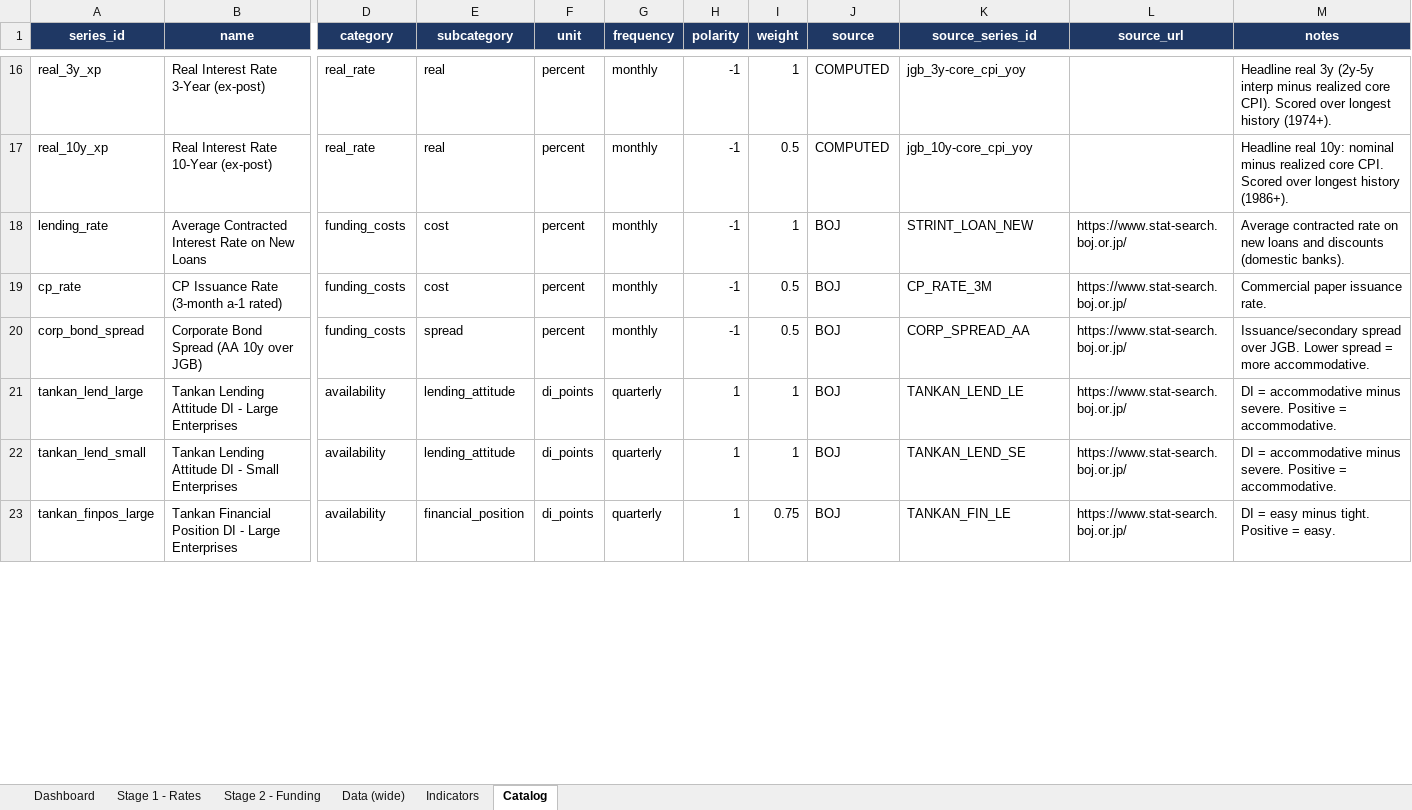
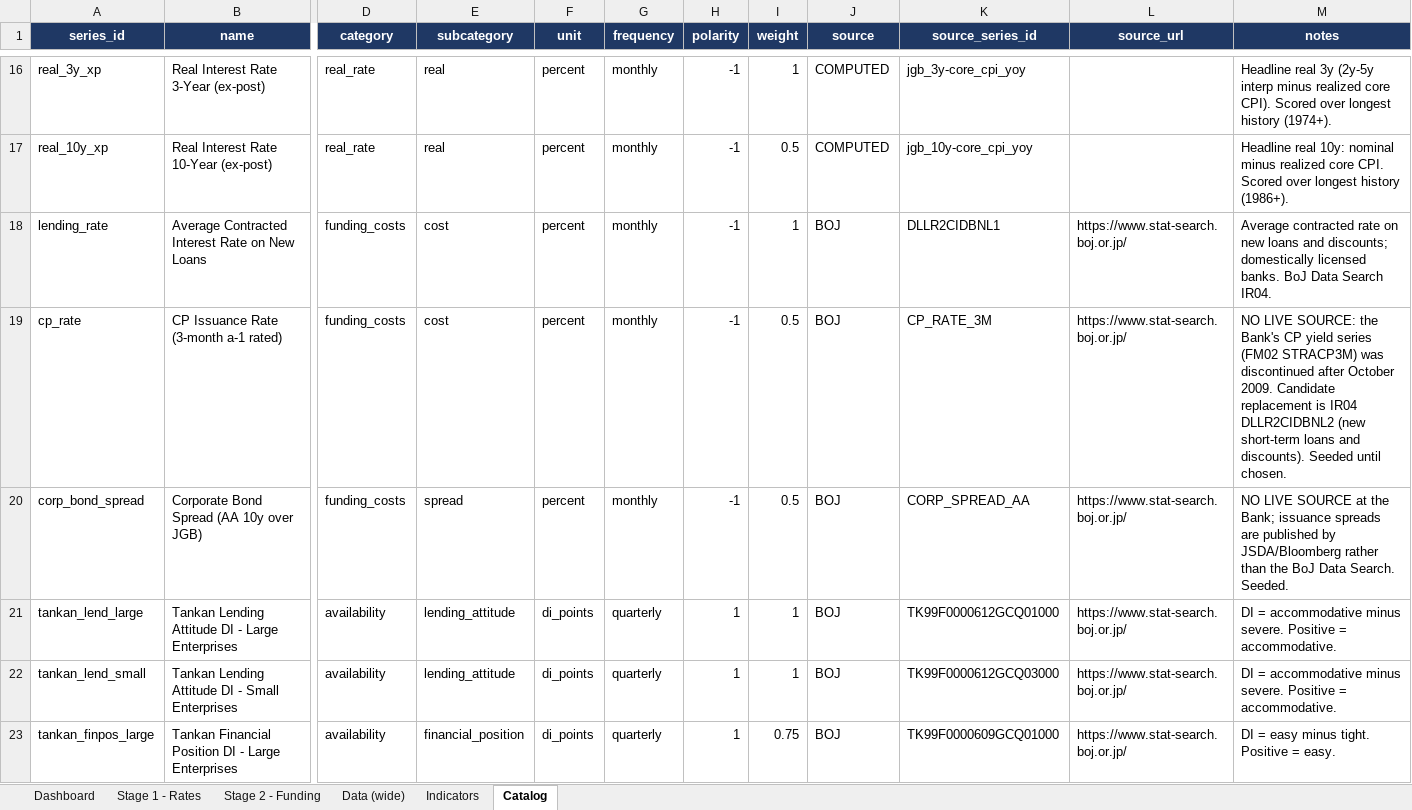
Before and after one commit to LY069/Japan-Financial-Condition-Tracker, an Excel workbook: Japan_FCI_Tracker.xlsx, sheet Catalog, drawn as a sheet; only a part is shown, gaps mark what is left out; values as stored, in another font and other column widths than the file's, no borders; the diff covers the shown part only; the diff names each change by its address in the sheet, - before the commit and + after, or states it on an @@ line.

```diff
--- a/Japan_FCI_Tracker.xlsx (sheet Catalog)
+++ b/Japan_FCI_Tracker.xlsx (sheet Catalog)
-K18 (source_series_id): STRINT_LOAN_NEW
+K18 (source_series_id): DLLR2CIDBNL1
-M18 (notes): …loans and discounts (domestic banks).
+M18 (notes): …loans and discounts; domestically licensed banks. BoJ Data Search IR04.
-M19 (notes): Commercial paper issuance rate.
+M19 (notes): NO LIVE SOURCE: the Bank's CP yield series (FM02 STRACP3M) was discontinued after October 2009. Candidate replacement is IR04 DLLR2CIDBNL2 (new short-term loans and discounts). Seeded until chosen.
-M20 (notes): Issuance/secondary spread over JGB. Lower spread = more accommodative.
+M20 (notes): NO LIVE SOURCE at the Bank; issuance spreads are published by JSDA/Bloomberg rather than the BoJ Data Search. Seeded.
-K21 (source_series_id): TANKAN_LEND_LE
+K21 (source_series_id): TK99F0000612GCQ01000
-K22 (source_series_id): TANKAN_LEND_SE
+K22 (source_series_id): TK99F0000612GCQ03000
-K23 (source_series_id): TANKAN_FIN_LE
+K23 (source_series_id): TK99F0000609GCQ01000
```
Also changed, not shown: 13 edited cells elsewhere in this sheet, sheet Data (wide), sheet Indicators, sheet Stage 1 - Rates, sheet Dashboard, sheet Stage 2 - Funding, hidden cells, Japan_ML_Tracker.xlsx, 5 other files.
